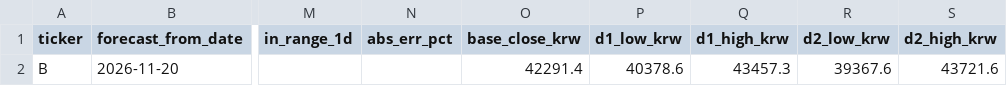
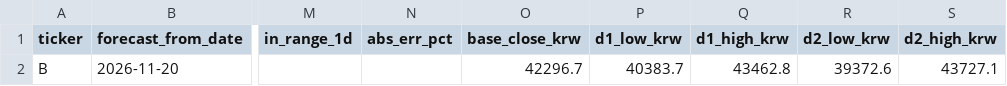
Before and after one commit to KIMMINSEO06/stock-range-tracker, a CSV file: stock_range_logs/B_range_log.csv, drawn as a sheet; only a part is shown, gaps mark what is left out; the diff names each change by its address in the sheet, - before the commit and + after, or states it on an @@ line.

```diff
--- a/stock_range_logs/B_range_log.csv
+++ b/stock_range_logs/B_range_log.csv
-O2 (base_close_krw): 42291.4
+O2 (base_close_krw): 42296.7
-P2 (d1_low_krw): 40378.6
+P2 (d1_low_krw): 40383.7
-Q2 (d1_high_krw): 43457.3
+Q2 (d1_high_krw): 43462.8
-R2 (d2_low_krw): 39367.6
+R2 (d2_low_krw): 39372.6
-S2 (d2_high_krw): 43721.6
+S2 (d2_high_krw): 43727.1
```
Also changed, not shown: stock_range_logs/AAPL_range_log.csv, stock_range_logs/AMD_range_log.csv, 10 other files.
